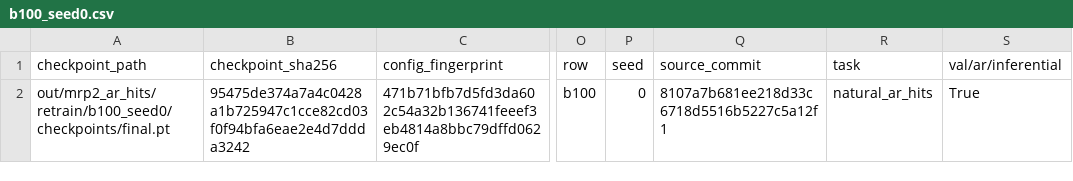
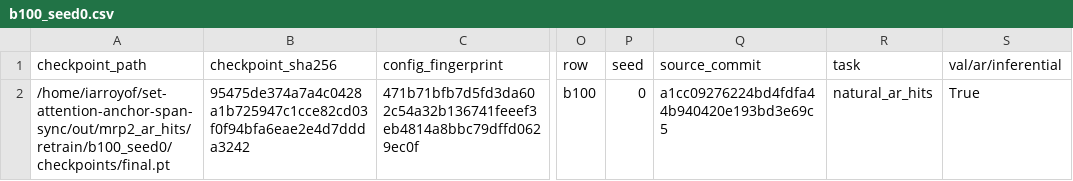
Before and after one commit to iarroyof/set-attention, a CSV file: out/mrp2_ar_hits/eval/b100_seed0.csv, drawn as a sheet; only a part is shown, gaps mark what is left out; the diff names each change by its address in the sheet, - before the commit and + after, or states it on an @@ line.

```diff
--- a/out/mrp2_ar_hits/eval/b100_seed0.csv
+++ b/out/mrp2_ar_hits/eval/b100_seed0.csv
-A2 (checkpoint_path): out/mrp2_ar_hits/retrain/b100_seed0/checkpoints/final.pt
+A2 (checkpoint_path): /home/iarroyof/set-attention-anchor-span-sync/out/mrp2_ar_hits/retrain/b100_seed0/checkpoints/final.pt
-Q2 (source_commit): 8107a7b681ee218d33c6718d5516b5227c5a12f1
+Q2 (source_commit): a1cc09276224bd4fdfa44b940420e193bd3e69c5
```
Also changed, not shown: out/mrp2_ar_hits/eval/b0_seed0.csv, out/mrp2_ar_hits/eval/b0_seed1.csv, 25 other files.
